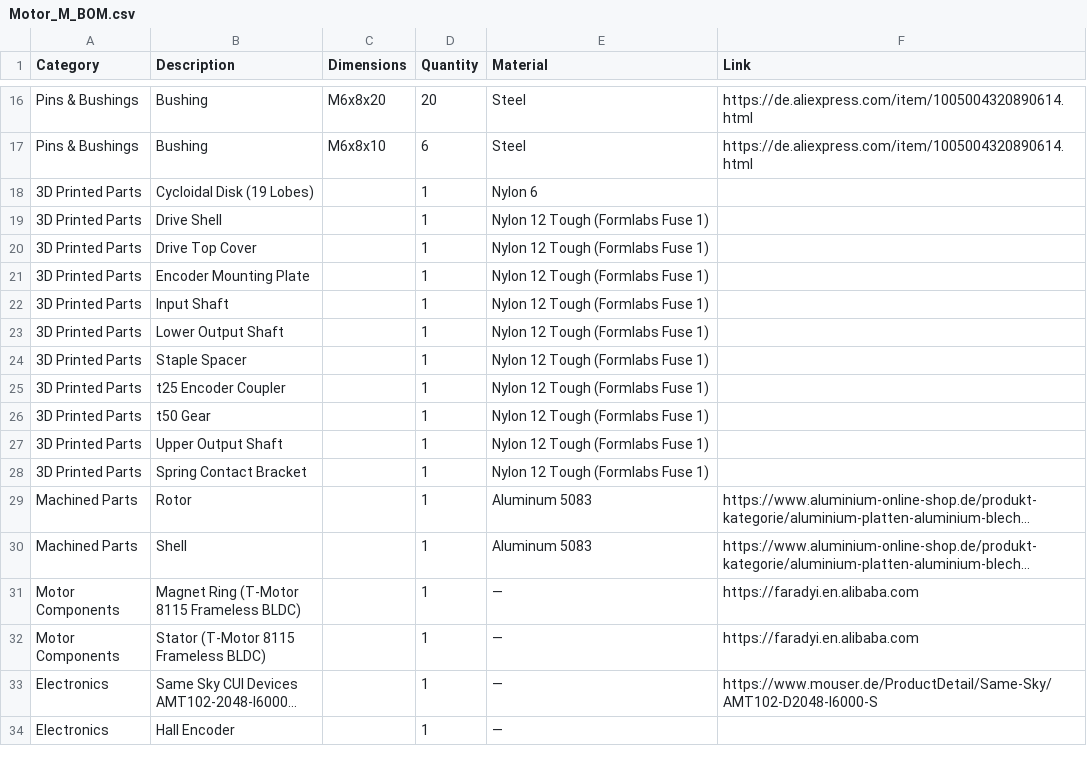
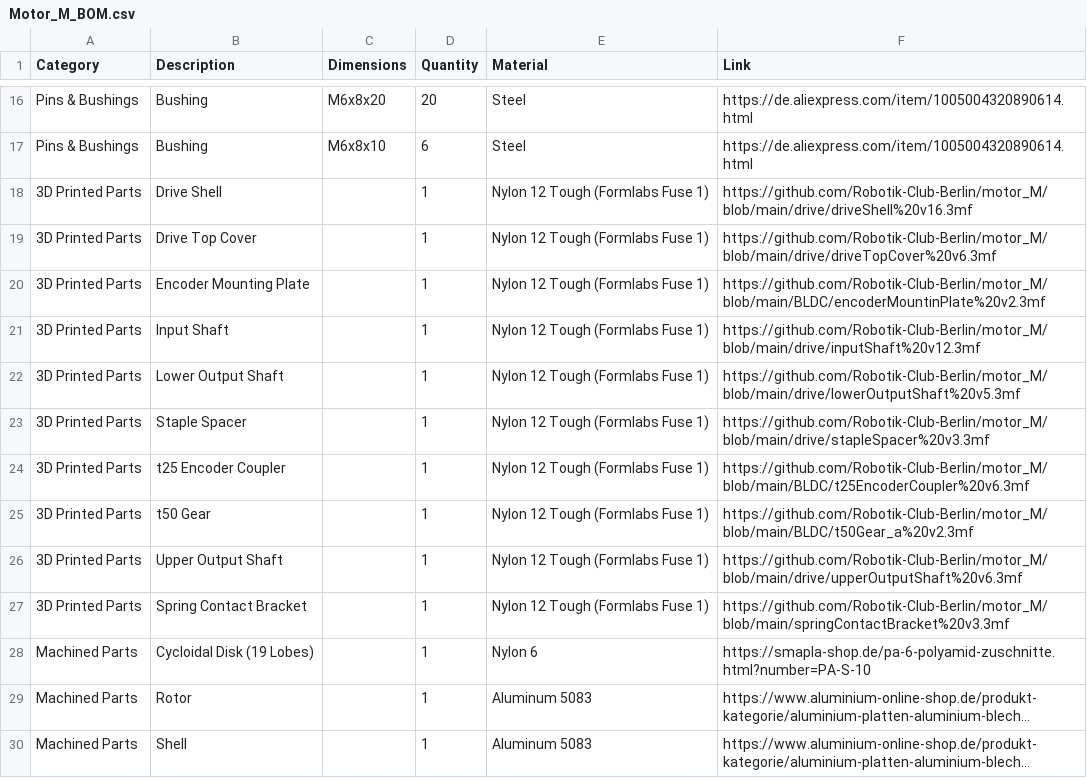
Before and after one commit to Robotik-Club-Berlin/stur_docu, a CSV file: 02 sources/bom/Motor_M_BOM.csv, drawn as a sheet; only a part is shown, gaps mark what is left out; the shorter side is filled out with more unchanged rows; long unchanged cells end in …; removed rows and columns are numbered as before the commit, all else as after; the diff names each change by its address in the sheet, - before the commit and + after, or states it on an @@ line.

Commit message:
Update Motor M BOM

```diff
--- a/02 sources/bom/Motor_M_BOM.csv
+++ b/02 sources/bom/Motor_M_BOM.csv
-row 18: 3D Printed Parts | Cycloidal Disk (19 Lobes) |  | 1 | Nylon 6
-F18 (Link): (empty)
+F18 (Link): https://github.com/Robotik-Club-Berlin/motor_M/blob/main/drive/driveShell%20v16.3mf
-F19 (Link): (empty)
+F19 (Link): https://github.com/Robotik-Club-Berlin/motor_M/blob/main/drive/driveTopCover%20v6.3mf
-F20 (Link): (empty)
+F20 (Link): https://github.com/Robotik-Club-Berlin/motor_M/blob/main/BLDC/encoderMountinPlate%20v2.3mf
-F21 (Link): (empty)
+F21 (Link): https://github.com/Robotik-Club-Berlin/motor_M/blob/main/drive/inputShaft%20v12.3mf
-F22 (Link): (empty)
+F22 (Link): https://github.com/Robotik-Club-Berlin/motor_M/blob/main/drive/lowerOutputShaft%20v5.3mf
-F23 (Link): (empty)
+F23 (Link): https://github.com/Robotik-Club-Berlin/motor_M/blob/main/drive/stapleSpacer%20v3.3mf
-F24 (Link): (empty)
+F24 (Link): https://github.com/Robotik-Club-Berlin/motor_M/blob/main/BLDC/t25EncoderCoupler%20v6.3mf
-F25 (Link): (empty)
+F25 (Link): https://github.com/Robotik-Club-Berlin/motor_M/blob/main/BLDC/t50Gear_a%20v2.3mf
-F26 (Link): (empty)
+F26 (Link): https://github.com/Robotik-Club-Berlin/motor_M/blob/main/drive/upperOutputShaft%20v6.3mf
-F27 (Link): (empty)
+F27 (Link): https://github.com/Robotik-Club-Berlin/motor_M/blob/main/springContactBracket%20v3.3mf
+row 28: Machined Parts | Cycloidal Disk (19 Lobes) |  | 1 | Nylon 6 | https://smapla-shop.de/pa-6-polyamid-zuschnitte.html?number=PA-S-10
```
Also changed, not shown: 1 other file.
